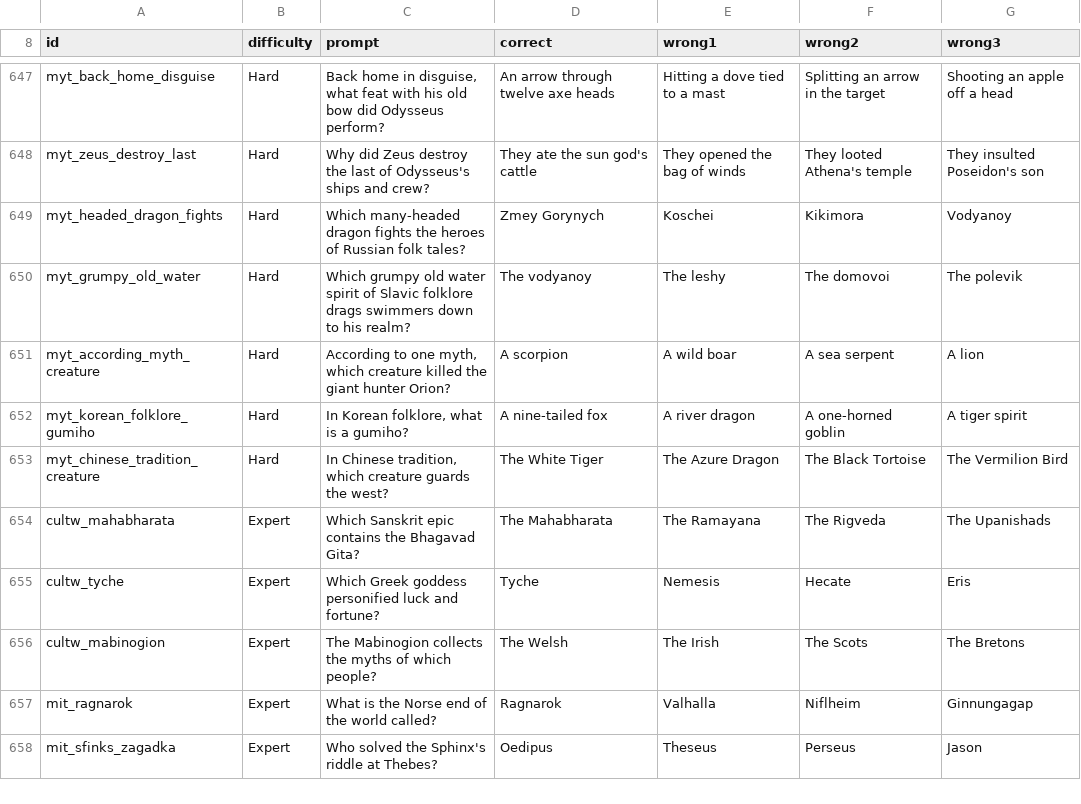
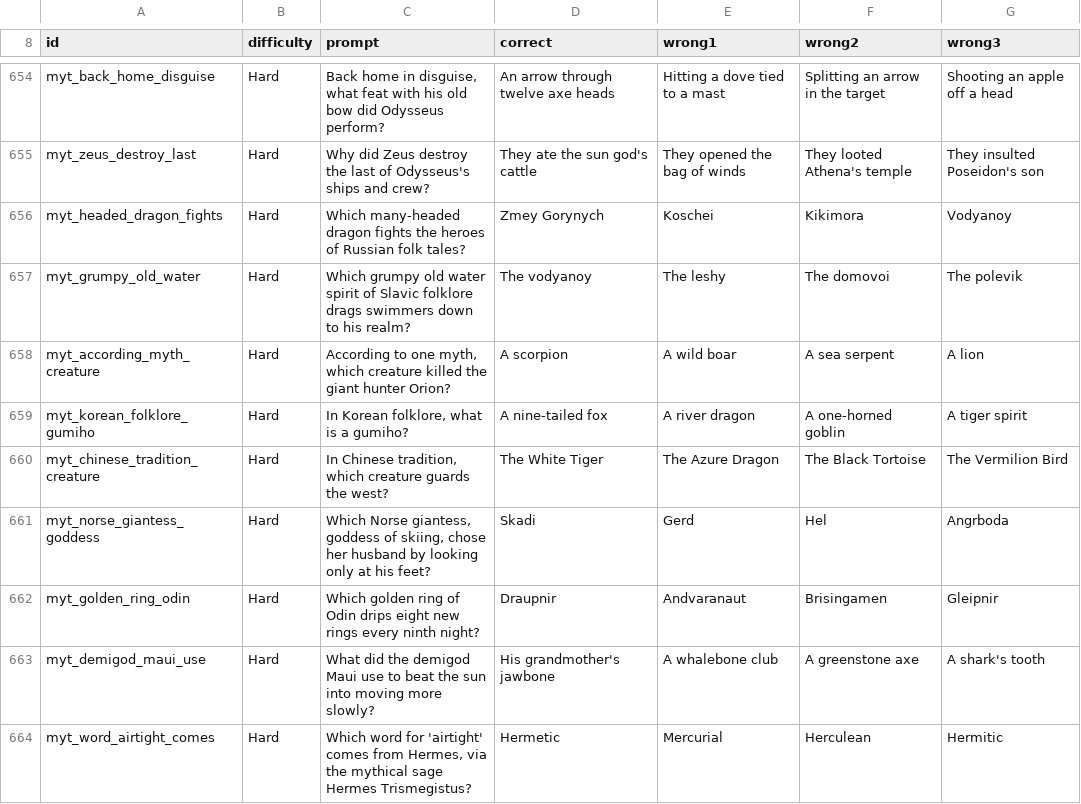
Before and after one commit to AdrianPie/WisdomBound, a TSV file: domain/quizbank/mythology.tsv, drawn as a sheet; only a part is shown, gaps mark what is left out; the shorter side is filled out with more unchanged rows; the diff covers the shown part only; the diff names each change by its address in the sheet, - before the commit and + after, or states it on an @@ line.

```diff
--- a/domain/quizbank/mythology.tsv
+++ b/domain/quizbank/mythology.tsv
+row 661: myt_norse_giantess_goddess | Hard | Which Norse giantess, goddess of skiing, chose her husband by looking only at his feet? | Skadi | Gerd | Hel | Angrboda
+row 662: myt_golden_ring_odin | Hard | Which golden ring of Odin drips eight new rings every ninth night? | Draupnir | Andvaranaut | Brisingamen | Gleipnir
+row 663: myt_demigod_maui_use | Hard | What did the demigod Maui use to beat the sun into moving more slowly? | His grandmother's jawbone | A whalebone club | A greenstone axe | A shark's tooth
+row 664: myt_word_airtight_comes | Hard | Which word for 'airtight' comes from Hermes, via the mythical sage Hermes Trismegistus? | Hermetic | Mercurial | Herculean | Hermitic
```
Also changed, not shown: 14 added rows elsewhere in this file, domain/quizbank/animals.tsv, domain/quizbank/biology.tsv, 21 other files.
